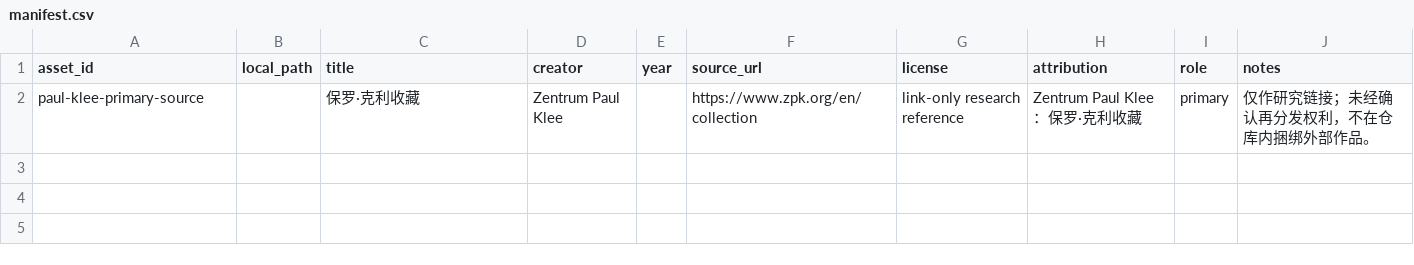
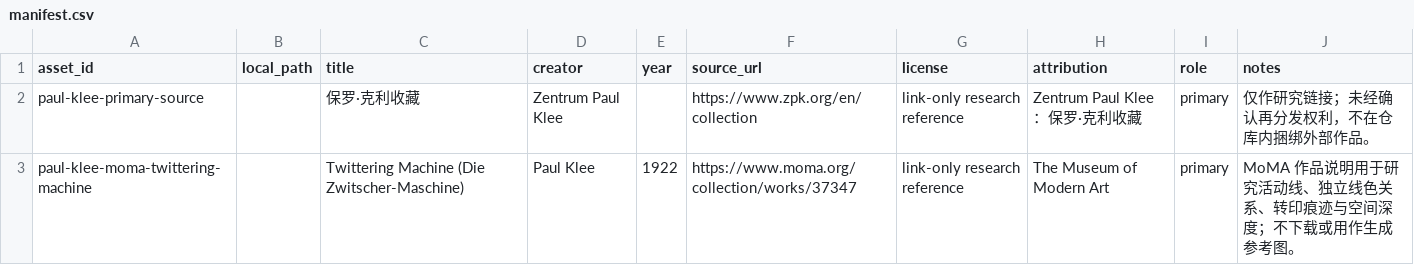
Before and after one commit to ZhouYinLong-lab/OhMyStyle, a CSV file: style-packages/artists/paul-klee/references/manifest.csv, drawn as a sheet; the diff names each change by its address in the sheet, - before the commit and + after, or states it on an @@ line.

Commit message:
feat: register Klee art direction

```diff
--- a/style-packages/artists/paul-klee/references/manifest.csv
+++ b/style-packages/artists/paul-klee/references/manifest.csv
+row 3: paul-klee-moma-twittering-machine |  | Twittering Machine (Die Zwitscher-Maschine) | Paul Klee | 1922 | https://www.moma.org/collection/works/37347 | link-only research reference | The Museum of Modern Art | primary | MoMA 作品说明用于研究活动线、独立线色关系、转印痕迹与空间深度；不下载或用作生成参考图。
```
Also changed, not shown: 16 other files.
